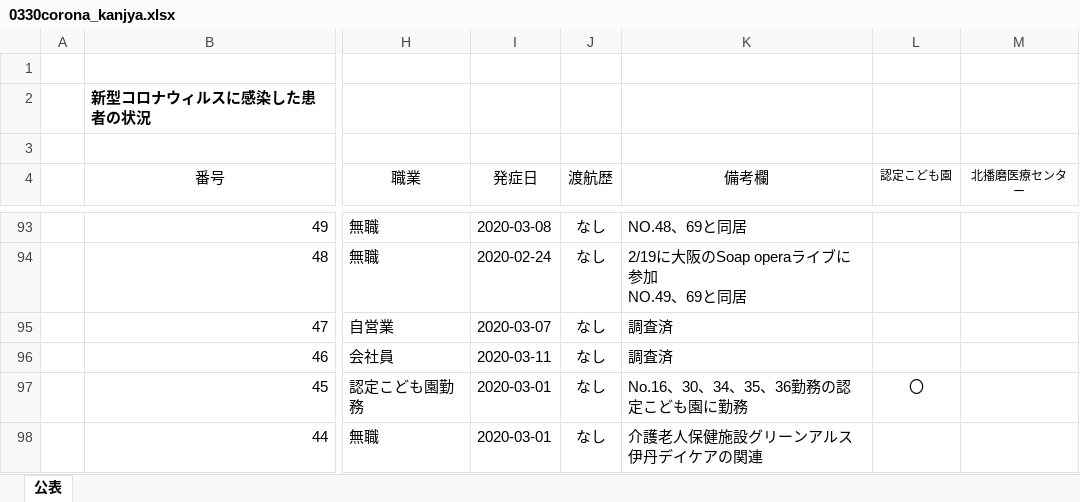
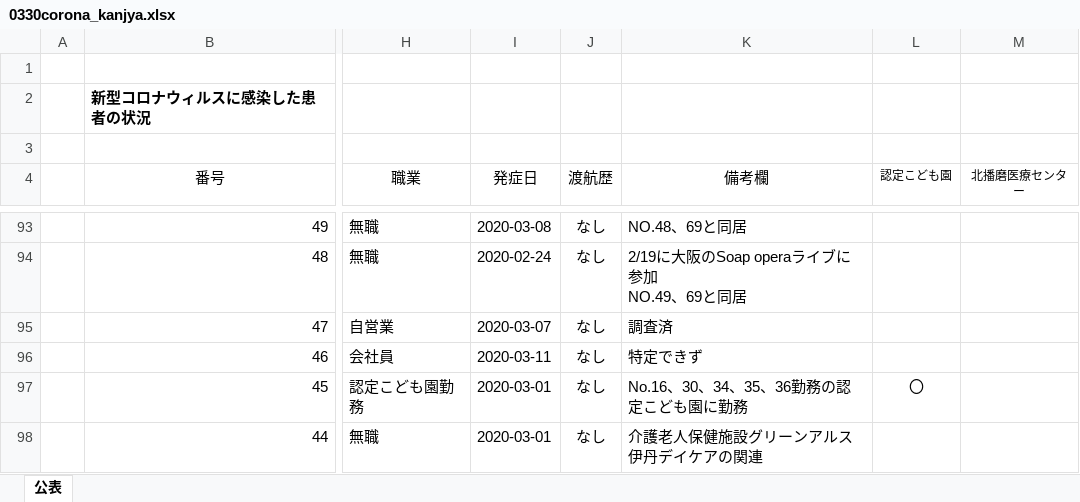
Before and after one commit to Code-for-OKINAWA/covid19-scraping, an Excel workbook: 0330corona_kanjya.xlsx, sheet 公表, drawn as a sheet; only a part is shown, gaps mark what is left out; values as stored, in another font and other column widths than the file's, no borders; the diff names each change by its address in the sheet, - before the commit and + after, or states it on an @@ line.

```diff
--- a/0330corona_kanjya.xlsx (sheet 公表)
+++ b/0330corona_kanjya.xlsx (sheet 公表)
-K96 (備考欄): 調査済
+K96 (備考欄): 特定できず
```
Also changed, not shown: 2 other files.
